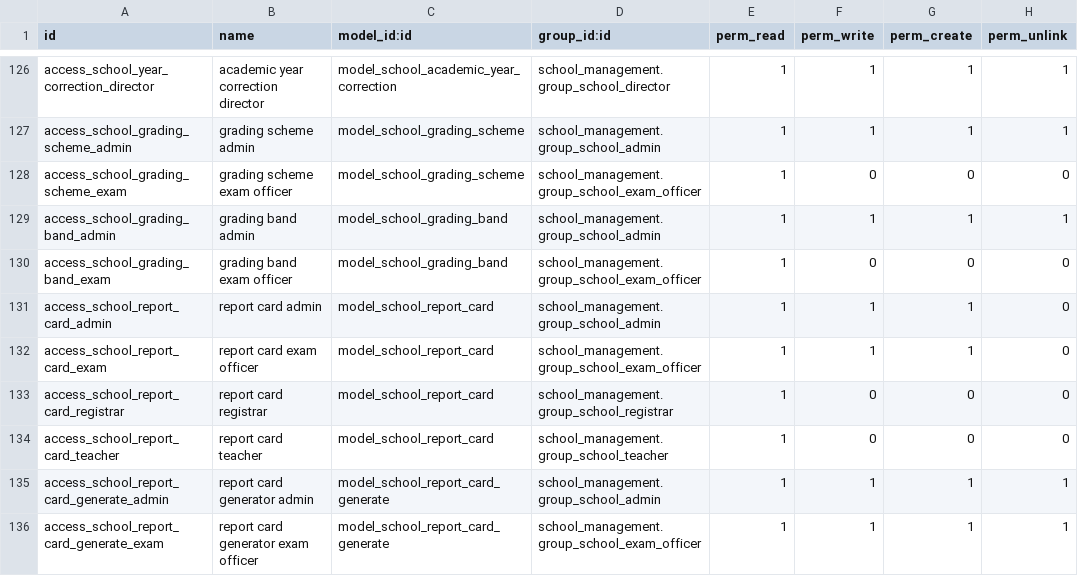
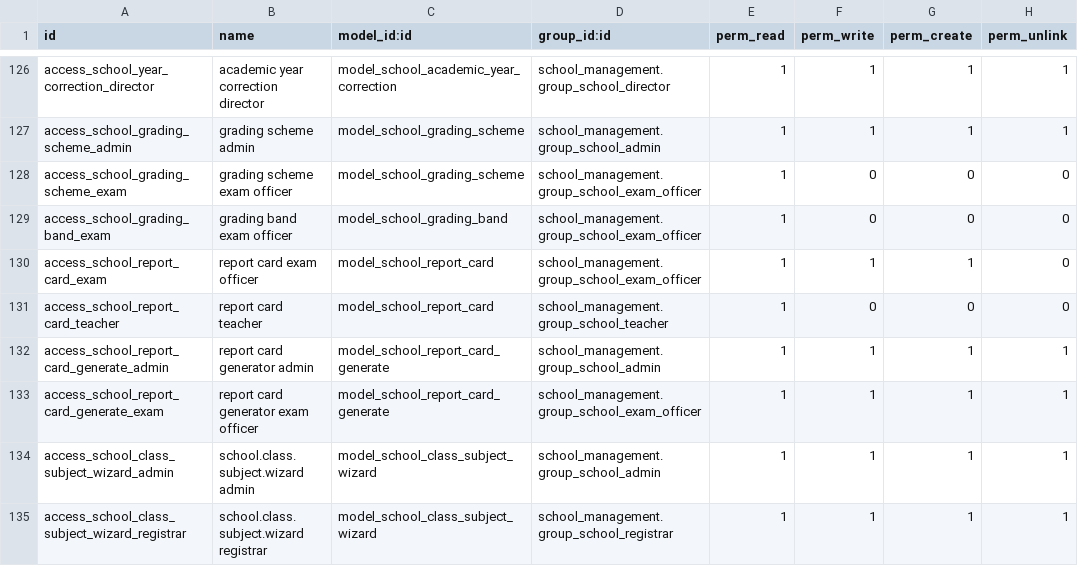
Before and after one commit to Jennah198/Async_school_system, a CSV file: addons/school_management/security/ir.model.access.csv, drawn as a sheet; only a part is shown, gaps mark what is left out; the shorter side is filled out with more unchanged rows.

```diff
--- a/addons/school_management/security/ir.model.access.csv
+++ b/addons/school_management/security/ir.model.access.csv
@@ -128,7 +128,4 @@ access_school_grading_scheme_admin,grading scheme admin,model_school_grading_sch
 access_school_grading_scheme_exam,grading scheme exam officer,model_school_grading_scheme,school_management.group_school_exam_officer,1,0,0,0
-access_school_grading_band_admin,grading band admin,model_school_grading_band,school_management.group_school_admin,1,1,1,1
 access_school_grading_band_exam,grading band exam officer,model_school_grading_band,school_management.group_school_exam_officer,1,0,0,0
-access_school_report_card_admin,report card admin,model_school_report_card,school_management.group_school_admin,1,1,1,0
 access_school_report_card_exam,report card exam officer,model_school_report_card,school_management.group_school_exam_officer,1,1,1,0
-access_school_report_card_registrar,report card registrar,model_school_report_card,school_management.group_school_registrar,1,0,0,0
 access_school_report_card_teacher,report card teacher,model_school_report_card,school_management.group_school_teacher,1,0,0,0
```
Also changed, not shown: 2 other files.
